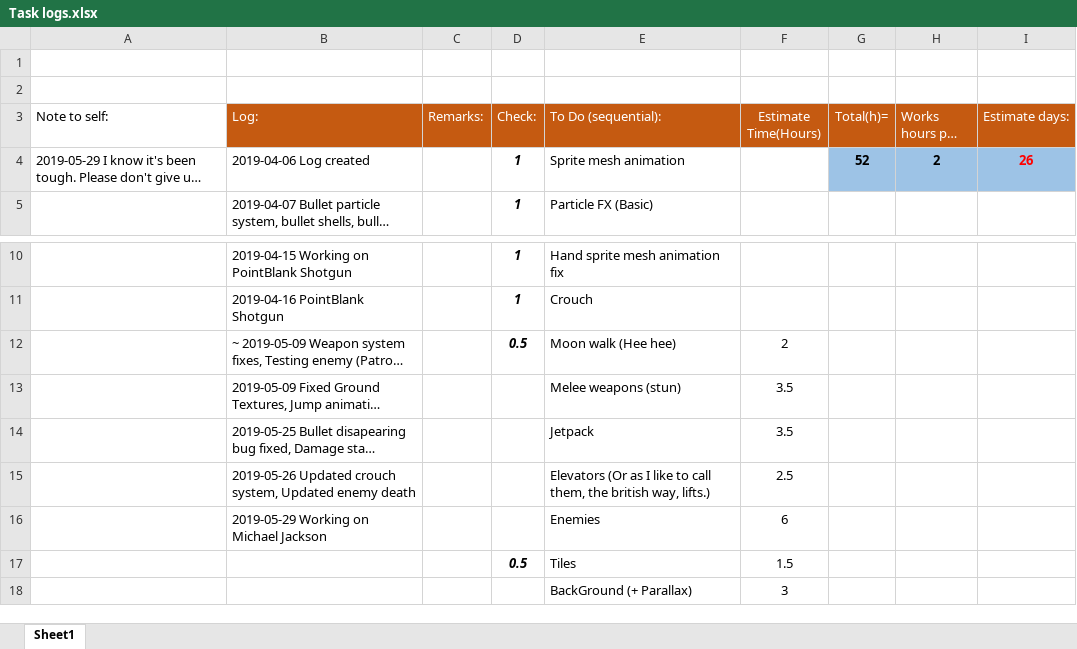
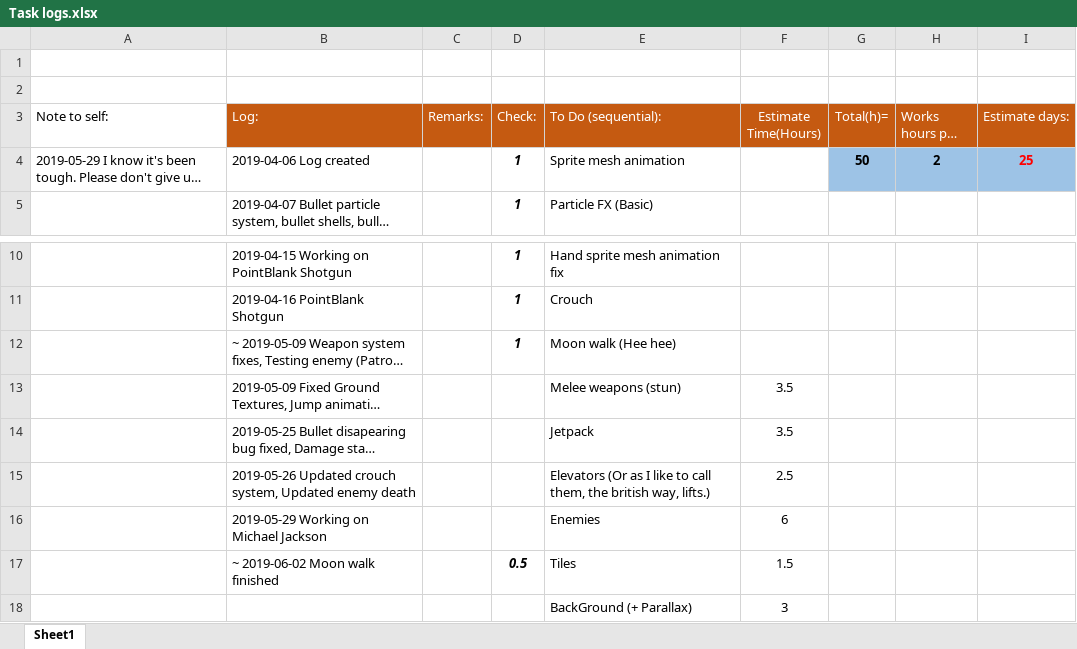
Before and after one commit to HBRYU/Flammable_Blood, an Excel workbook: Task logs.xlsx, sheet Sheet1, drawn as a sheet; only a part is shown, gaps mark what is left out; long unchanged cells end in …; values as stored, in another font and other column widths than the file's, no borders; the diff names each change by its address in the sheet, - before the commit and + after, or states it on an @@ line.

```diff
--- a/Task logs.xlsx (sheet Sheet1)
+++ b/Task logs.xlsx (sheet Sheet1)
-G4 (Total(h)=): 52
+G4 (Total(h)=): 50
-I4 (Estimate days:): 26
+I4 (Estimate days:): 25
-D12 (Check:): 0.5
+D12 (Check:): 1
-F12 (Estimate Time(Hours)): 2
+F12 (Estimate Time(Hours)): (empty)
-B17 (Log:): (empty)
+B17 (Log:): ~ 2019-06-02 Moon walk finished
```
Also changed, not shown: 3 other files.
